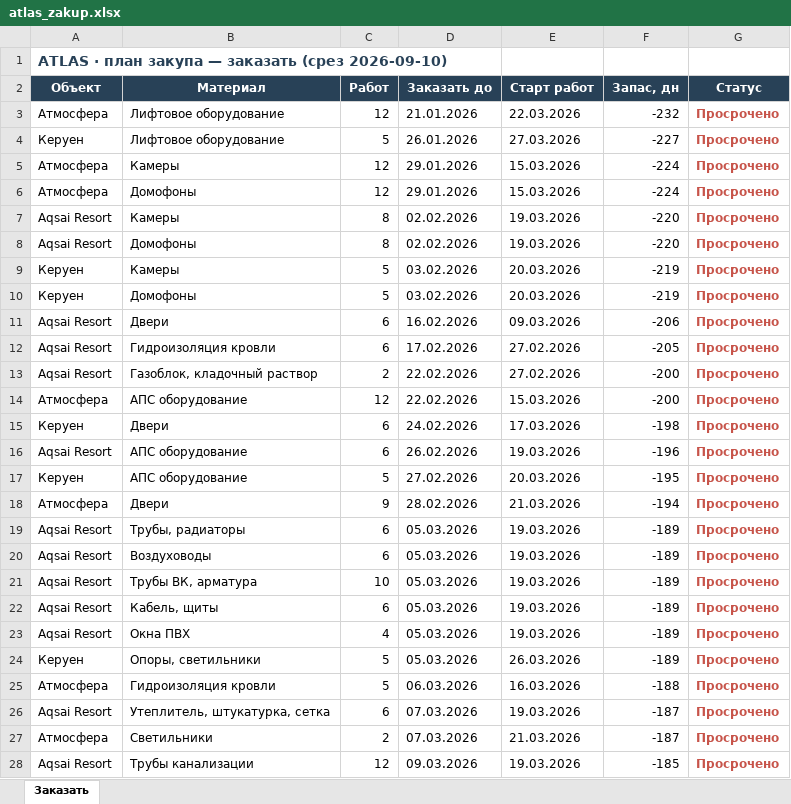
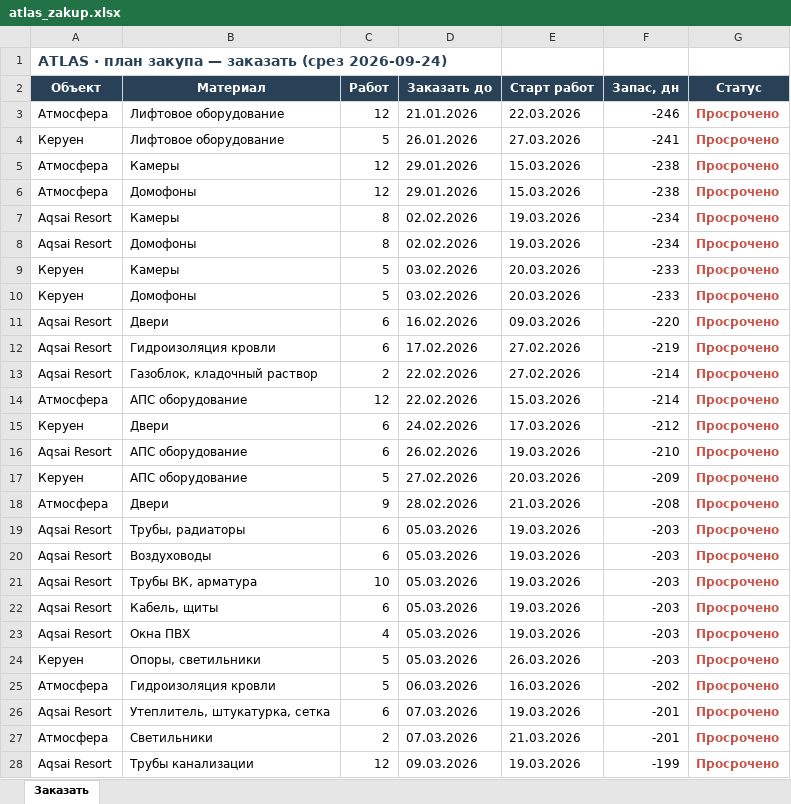
Before and after one commit to dakeshisan/muraplan-mockup, an Excel workbook: supply/data/atlas_zakup.xlsx, sheet Заказать, drawn as a sheet; only a part is shown; values as stored, in another font and other column widths than the file's, no borders; the diff covers the shown part only; the diff names each change by its address in the sheet, - before the commit and + after, or states it on an @@ line.

```diff
--- a/supply/data/atlas_zakup.xlsx (sheet Заказать)
+++ b/supply/data/atlas_zakup.xlsx (sheet Заказать)
-A1 (Объект): …заказать (срез 2026-09-10)
+A1 (Объект): …заказать (срез 2026-09-24)
-F3 (Запас, дн): -232
+F3 (Запас, дн): -246
-F4 (Запас, дн): -227
+F4 (Запас, дн): -241
-F5:F6 (Запас, дн): -224
+F5:F6 (Запас, дн): -238
-F7:F8 (Запас, дн): -220
+F7:F8 (Запас, дн): -234
-F9:F10 (Запас, дн): -219
+F9:F10 (Запас, дн): -233
-F11 (Запас, дн): -206
+F11 (Запас, дн): -220
-F12 (Запас, дн): -205
+F12 (Запас, дн): -219
-F13:F14 (Запас, дн): -200
+F13:F14 (Запас, дн): -214
-F15 (Запас, дн): -198
+F15 (Запас, дн): -212
-F16 (Запас, дн): -196
+F16 (Запас, дн): -210
-F17 (Запас, дн): -195
+F17 (Запас, дн): -209
-F18 (Запас, дн): -194
+F18 (Запас, дн): -208
-F19:F24 (Запас, дн): -189
+F19:F24 (Запас, дн): -203
-F25 (Запас, дн): -188
+F25 (Запас, дн): -202
-F26:F27 (Запас, дн): -187
+F26:F27 (Запас, дн): -201
-F28 (Запас, дн): -185
+F28 (Запас, дн): -199
```
Also changed, not shown: 35 edited cells elsewhere in this sheet, 11 other files.
